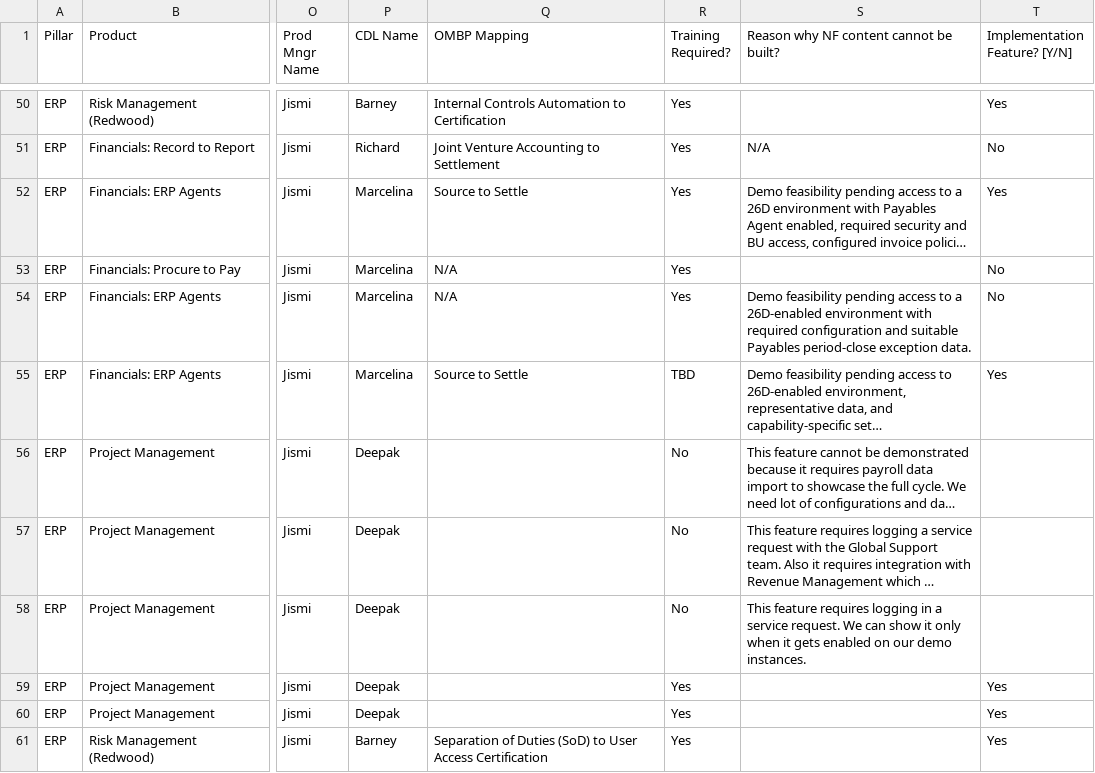
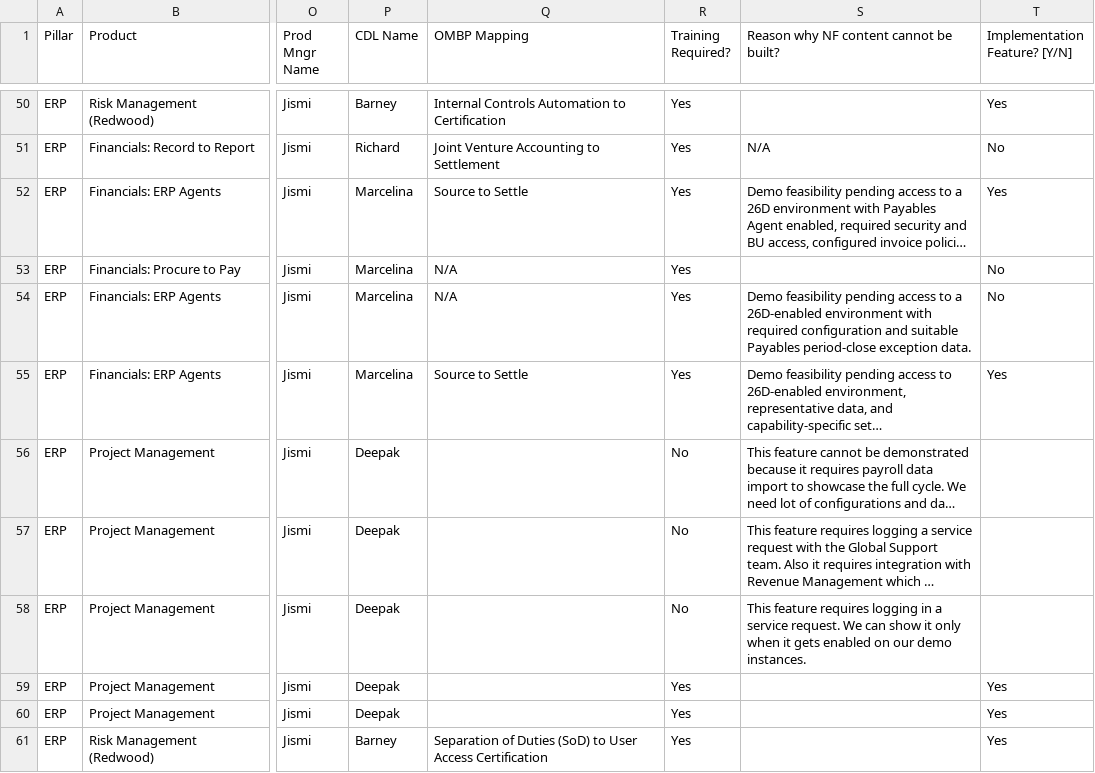
Before and after one commit to pavithraguruprasadb-maker/26C-New-Features-Dashboard, a CSV file: ERP 26D New Features.csv, drawn as a sheet; only a part is shown, gaps mark what is left out; long unchanged cells end in …; the diff names each change by its address in the sheet, - before the commit and + after, or states it on an @@ line.

Commit message:
Add files via upload

```diff
--- a/ERP 26D New Features.csv
+++ b/ERP 26D New Features.csv
-R55 (Training Required?): TBD
+R55 (Training Required?): Yes
```
